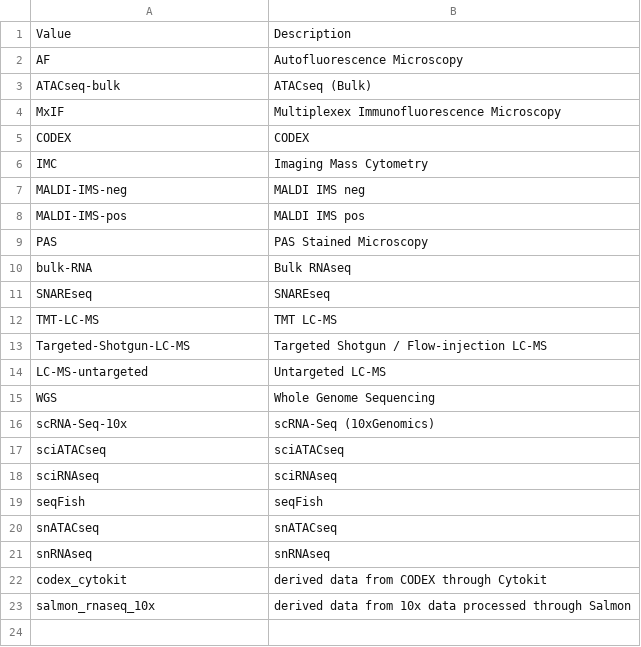
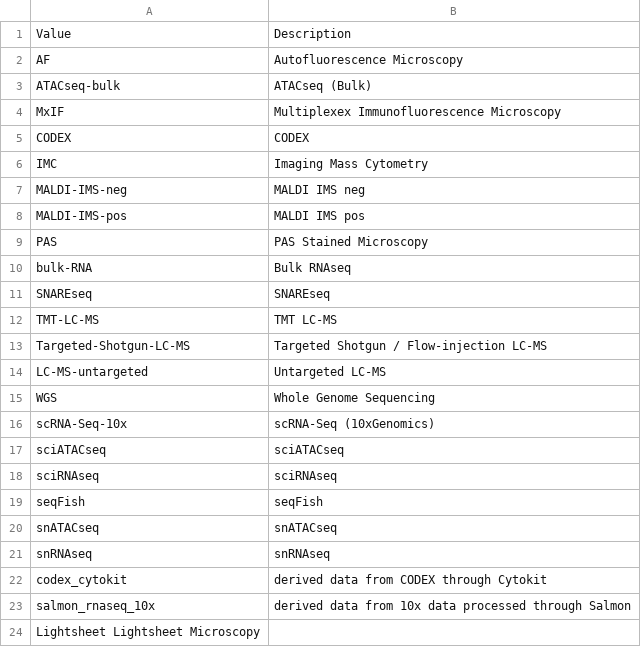
Before and after one commit to hubmapconsortium-graveyard/search-schema, a TSV file: data/definitions/enums/assay_types.tsv, drawn as a sheet; the diff names each change by its address in the sheet, - before the commit and + after, or states it on an @@ line.

Commit message:
Add Lightsheet assay type

```diff
--- a/data/definitions/enums/assay_types.tsv
+++ b/data/definitions/enums/assay_types.tsv
+row 24: Lightsheet Lightsheet Microscopy
```
